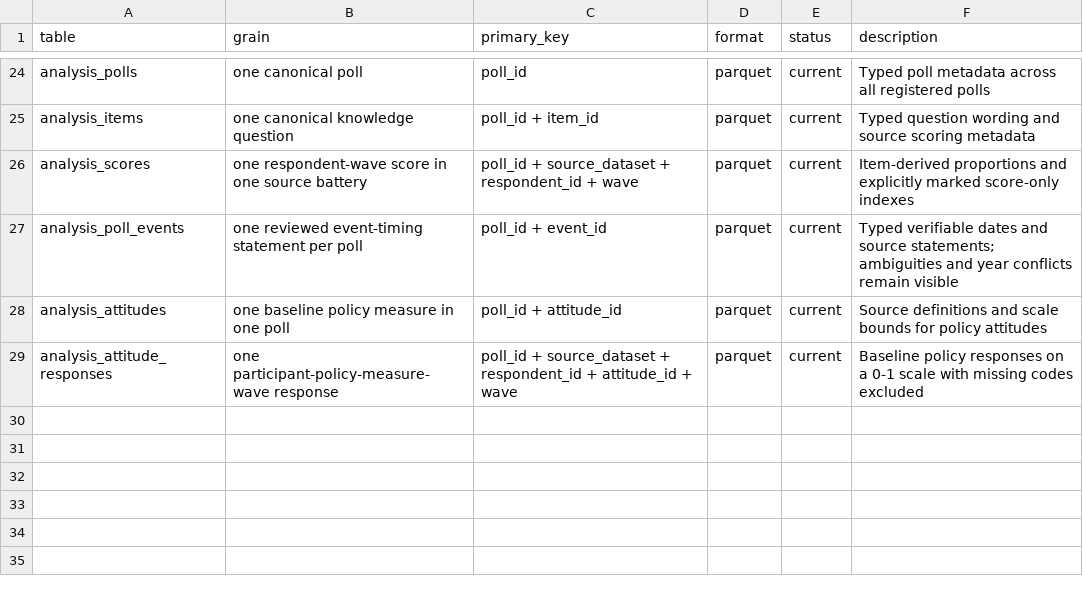
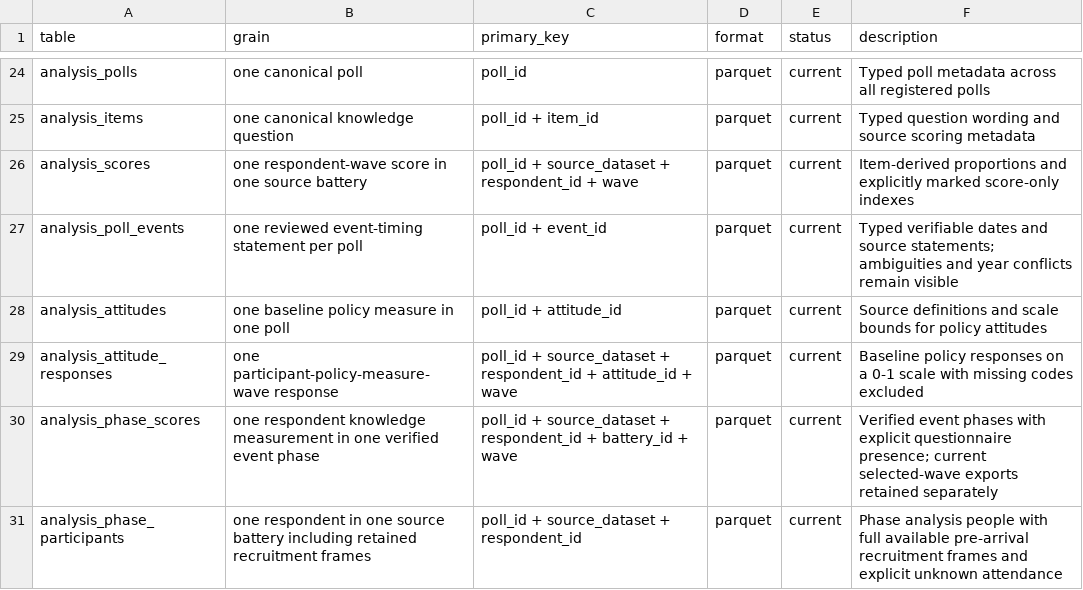
Before and after one commit to soodoku/dp-data, a CSV file: metadata/canonical_tables.csv, drawn as a sheet; only a part is shown, gaps mark what is left out.

```diff
--- a/metadata/canonical_tables.csv
+++ b/metadata/canonical_tables.csv
@@ -29 +29,3 @@ analysis_attitudes,one baseline policy measure in one poll,poll_id + attitude_id
 analysis_attitude_responses,one participant-policy-measure-wave response,poll_id + source_dataset + respondent_id + attitude_id + wave,parquet,current,Baseline policy responses on a 0-1 scale with missing codes excluded
+analysis_phase_scores,one respondent knowledge measurement in one verified event phase,poll_id + source_dataset + respondent_id + battery_id + wave,parquet,current,Verified event phases with explicit questionnaire presence; current selected-wave exports retained separately
+analysis_phase_participants,one respondent in one source battery including retained recruitment frames,poll_id + source_dataset + respondent_id,parquet,current,Phase analysis people with full available pre-arrival recruitment frames and explicit unknown attendance
```
Also changed, not shown: metadata/canonical_columns.csv, output/analysis/manifest.csv, 15 other files.
